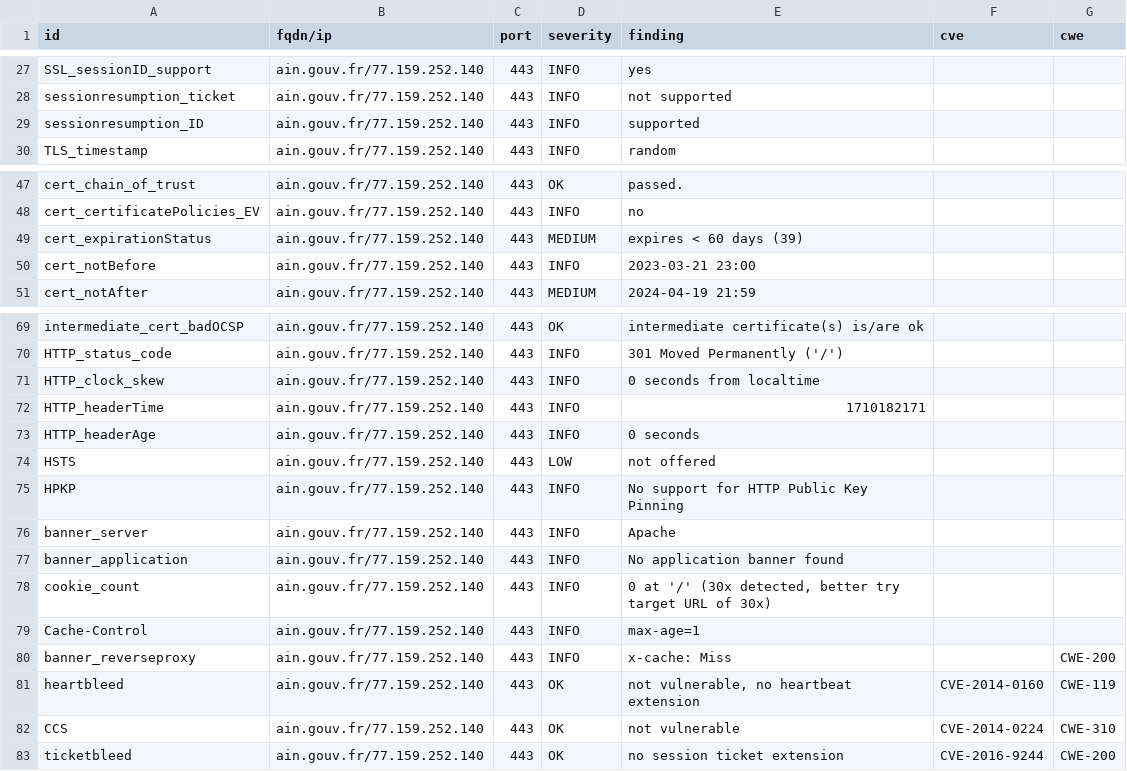
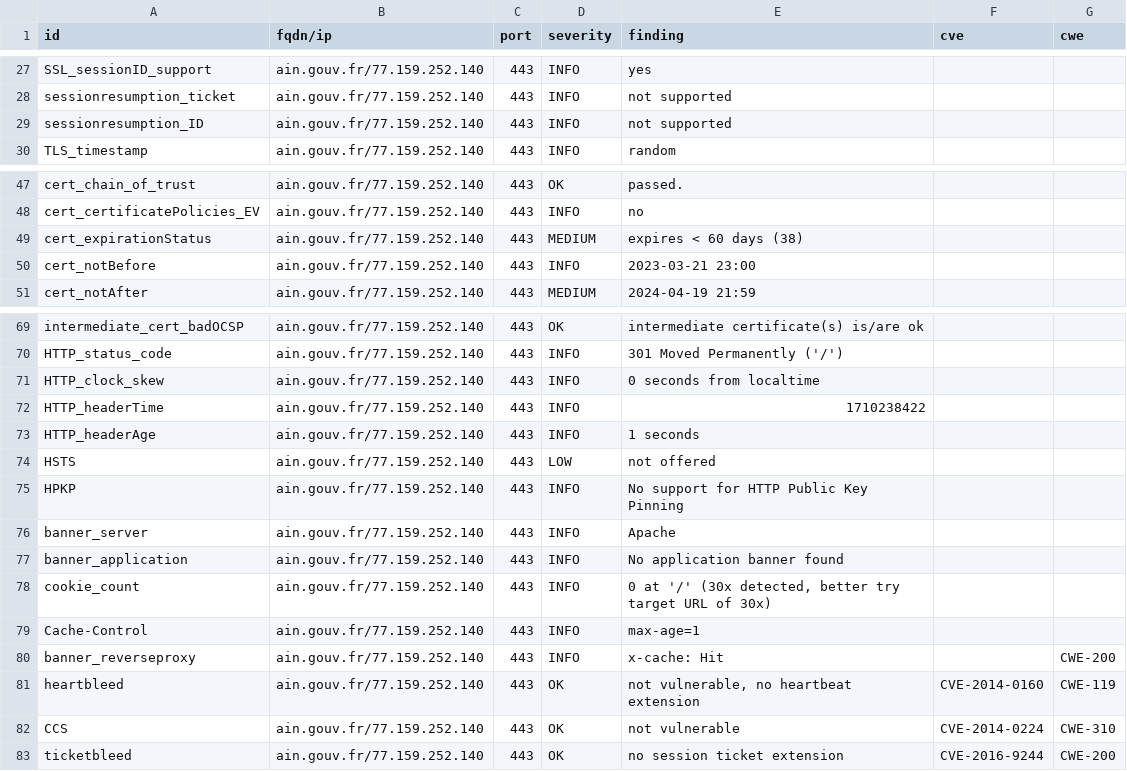
Before and after one commit to GKO-org/dashlordPrd1, a CSV file: results/aHR0cHM6Ly9haW4uZ291di5mcg==/testssl.csv, drawn as a sheet; only a part is shown, gaps mark what is left out.

```diff
--- a/results/aHR0cHM6Ly9haW4uZ291di5mcg==/testssl.csv
+++ b/results/aHR0cHM6Ly9haW4uZ291di5mcg==/testssl.csv
@@ -28,3 +28,3 @@
 "sessionresumption_ticket","ain.gouv.fr/77.159.252.140","443","INFO","not supported","",""
-"sessionresumption_ID","ain.gouv.fr/77.159.252.140","443","INFO","supported","",""
+"sessionresumption_ID","ain.gouv.fr/77.159.252.140","443","INFO","not supported","",""
 "TLS_timestamp","ain.gouv.fr/77.159.252.140","443","INFO","random","",""
@@ -48,3 +48,3 @@
 "cert_certificatePolicies_EV","ain.gouv.fr/77.159.252.140","443","INFO","no","",""
-"cert_expirationStatus","ain.gouv.fr/77.159.252.140","443","MEDIUM","expires < 60 days (39)","",""
+"cert_expirationStatus","ain.gouv.fr/77.159.252.140","443","MEDIUM","expires < 60 days (38)","",""
 "cert_notBefore","ain.gouv.fr/77.159.252.140","443","INFO","2023-03-21 23:00","",""
@@ -71,4 +71,4 @@
 "HTTP_clock_skew","ain.gouv.fr/77.159.252.140","443","INFO","0 seconds from localtime","",""
-"HTTP_headerTime","ain.gouv.fr/77.159.252.140","443","INFO","1710182171","",""
-"HTTP_headerAge","ain.gouv.fr/77.159.252.140","443","INFO","0 seconds","",""
+"HTTP_headerTime","ain.gouv.fr/77.159.252.140","443","INFO","1710238422","",""
+"HTTP_headerAge","ain.gouv.fr/77.159.252.140","443","INFO","1 seconds","",""
 "HSTS","ain.gouv.fr/77.159.252.140","443","LOW","not offered","",""
@@ -79,3 +79,3 @@
 "Cache-Control","ain.gouv.fr/77.159.252.140","443","INFO","max-age=1","",""
-"banner_reverseproxy","ain.gouv.fr/77.159.252.140","443","INFO","x-cache: Miss","","CWE-200"
+"banner_reverseproxy","ain.gouv.fr/77.159.252.140","443","INFO","x-cache: Hit","","CWE-200"
 "heartbleed","ain.gouv.fr/77.159.252.140","443","OK","not vulnerable, no heartbeat extension","CVE-2014-0160","CWE-119"
```
Also changed, not shown: 8 other files.
